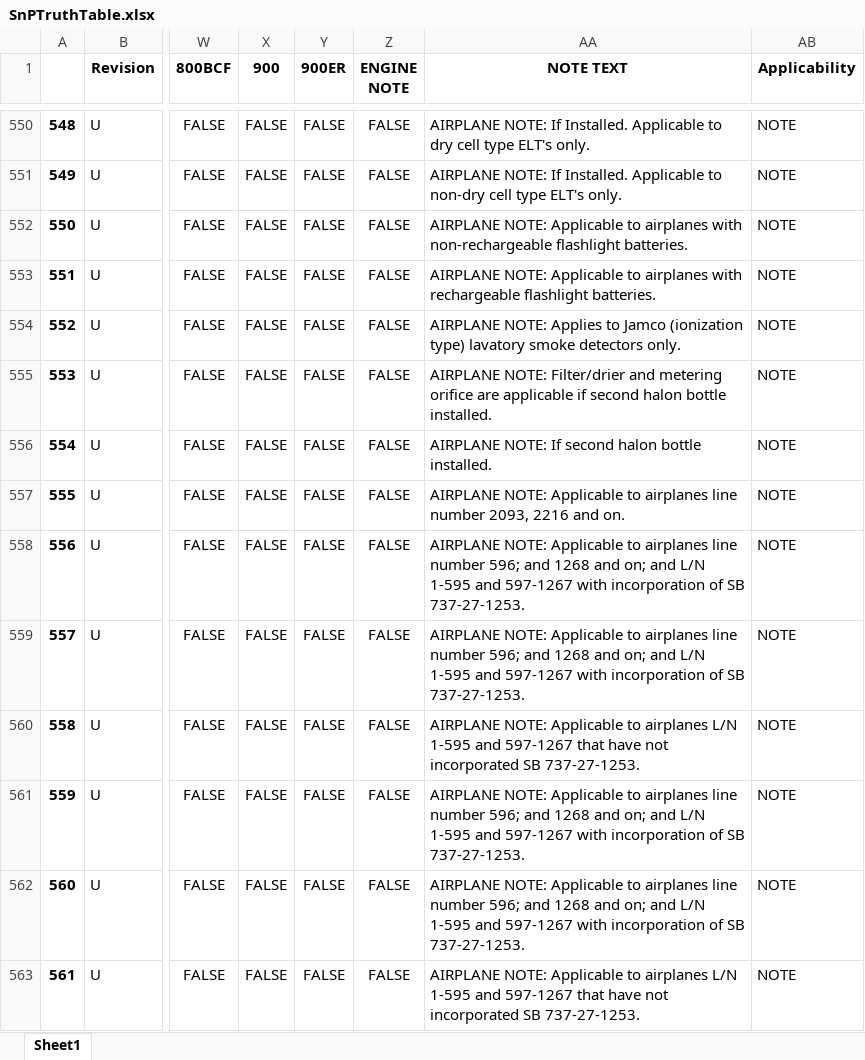
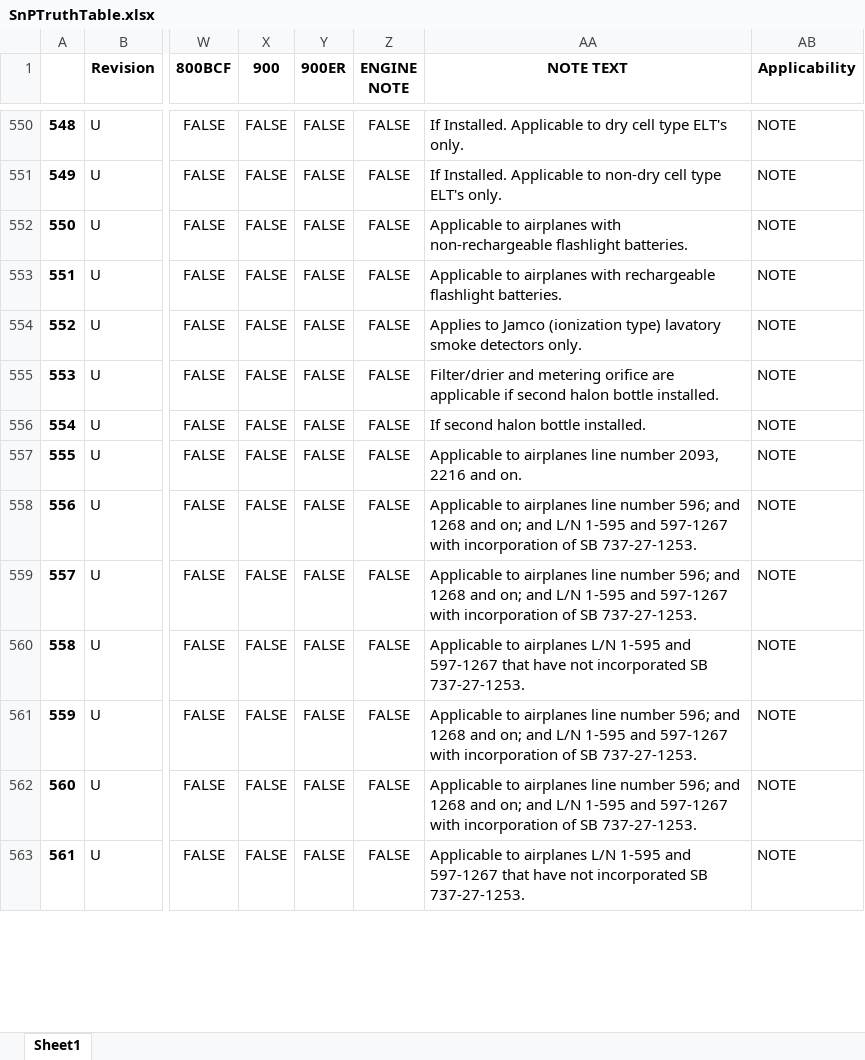
Before and after one commit to DaveAero/B737-800MPD, an Excel workbook: SnPTruthTable.xlsx, sheet Sheet1, drawn as a sheet; only a part is shown, gaps mark what is left out; values as stored, in another font and other column widths than the file's, no borders; the diff covers the shown part only; the diff names each change by its address in the sheet, - before the commit and + after, or states it on an @@ line.

```diff
--- a/SnPTruthTable.xlsx (sheet Sheet1)
+++ b/SnPTruthTable.xlsx (sheet Sheet1)
-AA550 (NOTE TEXT): AIRPLANE NOTE: If Installed.…
+AA550 (NOTE TEXT): If Installed.…
-AA551 (NOTE TEXT): AIRPLANE NOTE: If Installed.…
+AA551 (NOTE TEXT): If Installed.…
-AA552 (NOTE TEXT): AIRPLANE NOTE: Applicable to…
+AA552 (NOTE TEXT): Applicable to…
-AA553 (NOTE TEXT): AIRPLANE NOTE: Applicable to…
+AA553 (NOTE TEXT): Applicable to…
-AA554 (NOTE TEXT): AIRPLANE NOTE: Applies to…
+AA554 (NOTE TEXT): Applies to…
-AA555 (NOTE TEXT): AIRPLANE NOTE: Filter/drier and…
+AA555 (NOTE TEXT): Filter/drier and…
-AA556 (NOTE TEXT): AIRPLANE NOTE: If second halon bottle installed.
+AA556 (NOTE TEXT): If second halon bottle installed.
-AA557 (NOTE TEXT): AIRPLANE NOTE: Applicable to…
+AA557 (NOTE TEXT): Applicable to…
-AA558:AA559 (NOTE TEXT): AIRPLANE NOTE: Applicable to…
+AA558:AA559 (NOTE TEXT): Applicable to…
-AA560 (NOTE TEXT): AIRPLANE NOTE: Applicable to…
+AA560 (NOTE TEXT): Applicable to…
-AA561:AA562 (NOTE TEXT): AIRPLANE NOTE: Applicable to…
+AA561:AA562 (NOTE TEXT): Applicable to…
-AA563 (NOTE TEXT): AIRPLANE NOTE: Applicable to…
+AA563 (NOTE TEXT): Applicable to…
```
Also changed, not shown: 93 edited cells elsewhere in this sheet, StrTruthTable.xlsx, ZonTruthTable.xlsx, 3 other files.
